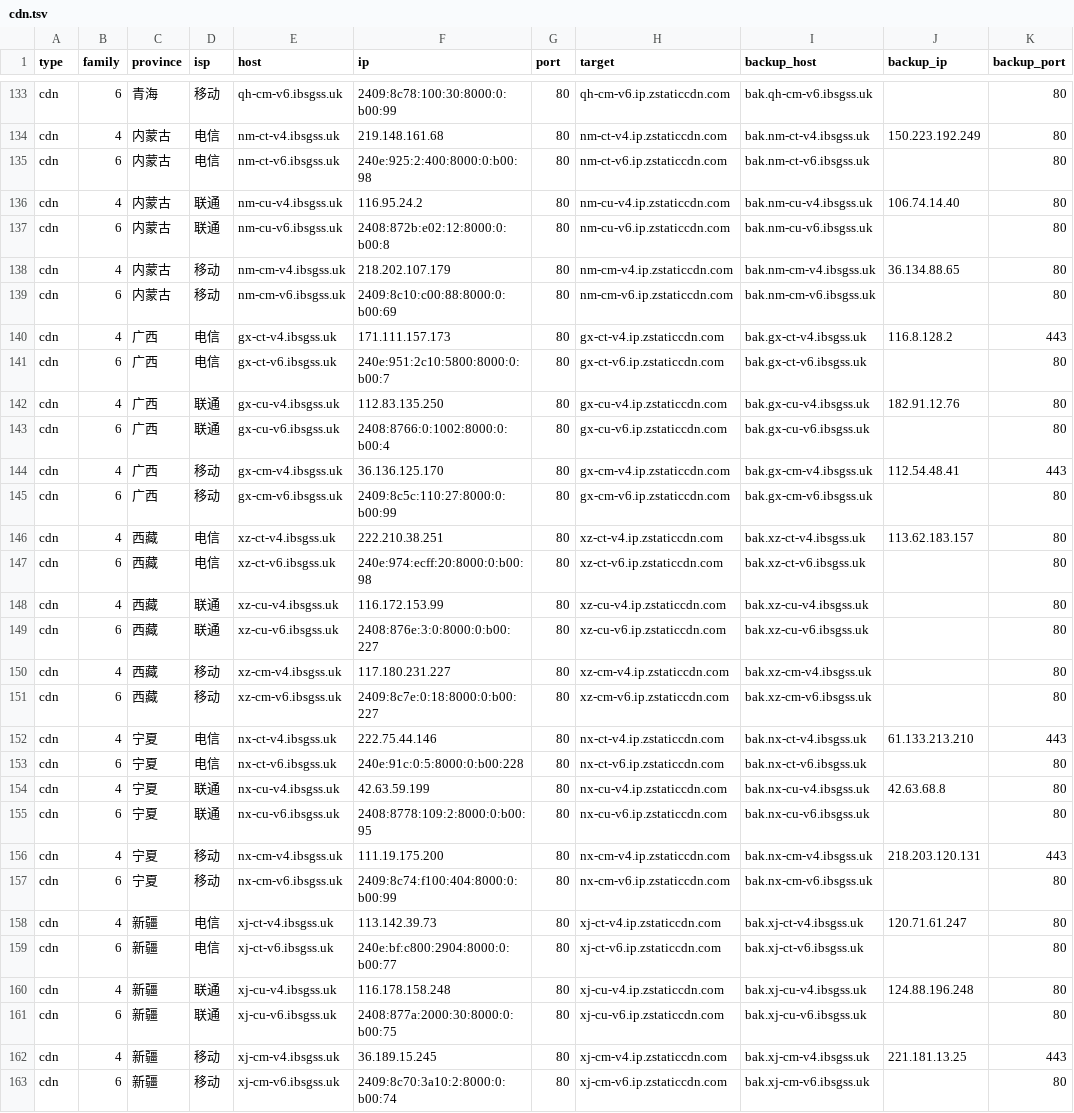
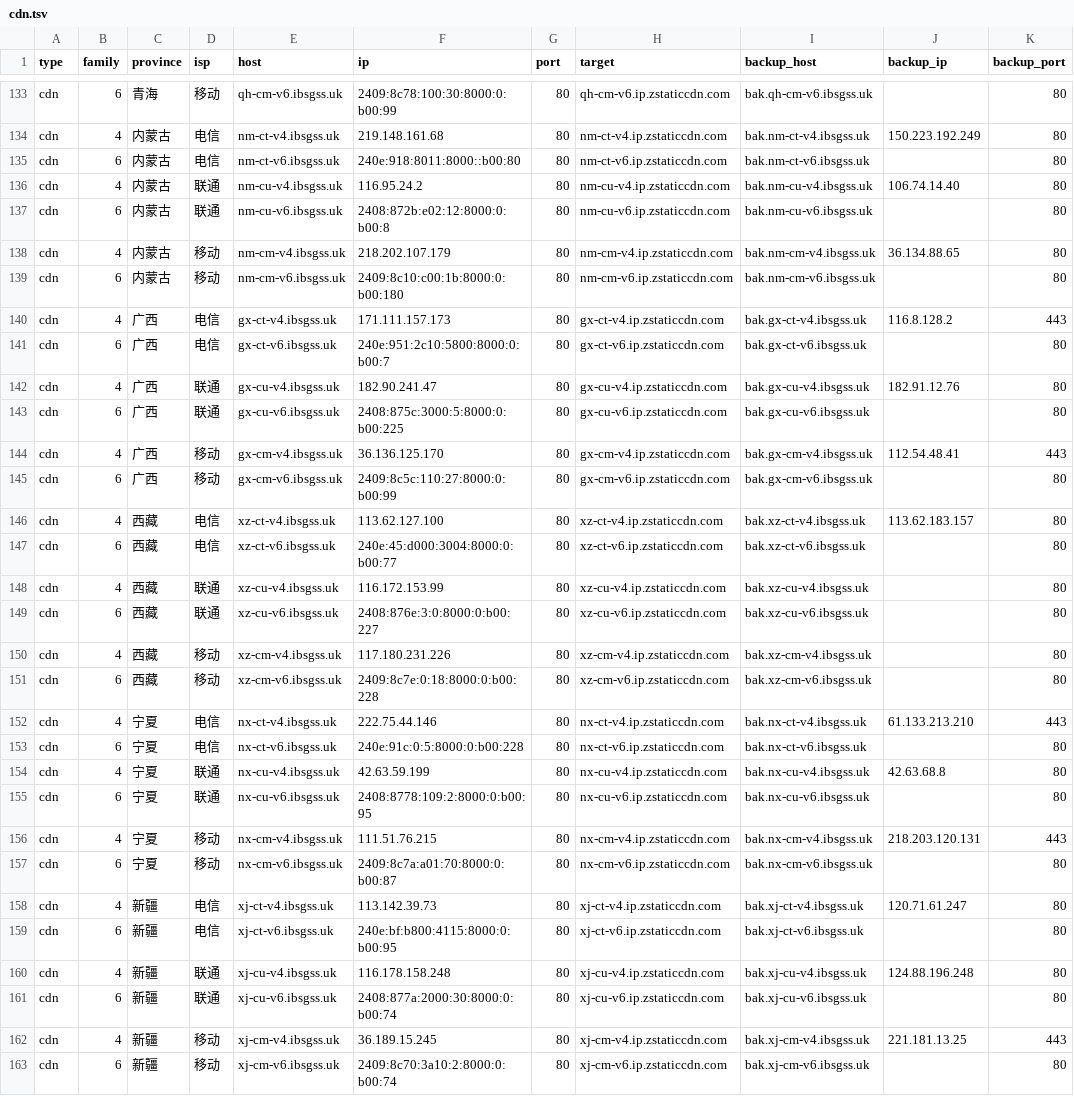
Before and after one commit to Tozward/TcpQuality, a TSV file: nodes/cdn.tsv, drawn as a sheet; only a part is shown, gaps mark what is left out; the diff covers the shown part only; the diff names each change by its address in the sheet, - before the commit and + after, or states it on an @@ line.

```diff
--- a/nodes/cdn.tsv
+++ b/nodes/cdn.tsv
-F135 (ip): 240e:925:2:400:8000:0:b00:98
+F135 (ip): 240e:918:8011:8000::b00:80
-F139 (ip): 2409:8c10:c00:88:8000:0:b00:69
+F139 (ip): 2409:8c10:c00:1b:8000:0:b00:180
-F142 (ip): 112.83.135.250
+F142 (ip): 182.90.241.47
-F143 (ip): 2408:8766:0:1002:8000:0:b00:4
+F143 (ip): 2408:875c:3000:5:8000:0:b00:225
-F146 (ip): 222.210.38.251
+F146 (ip): 113.62.127.100
-F147 (ip): 240e:974:ecff:20:8000:0:b00:98
+F147 (ip): 240e:45:d000:3004:8000:0:b00:77
-F150 (ip): 117.180.231.227
+F150 (ip): 117.180.231.226
-F151 (ip): 2409:8c7e:0:18:8000:0:b00:227
+F151 (ip): 2409:8c7e:0:18:8000:0:b00:228
-F156 (ip): 111.19.175.200
+F156 (ip): 111.51.76.215
-F157 (ip): 2409:8c74:f100:404:8000:0:b00:99
+F157 (ip): 2409:8c7a:a01:70:8000:0:b00:87
-F159 (ip): 240e:bf:c800:2904:8000:0:b00:77
+F159 (ip): 240e:bf:b800:4115:8000:0:b00:95
-F161 (ip): 2408:877a:2000:30:8000:0:b00:75
+F161 (ip): 2408:877a:2000:30:8000:0:b00:74
```
Also changed, not shown: 54 edited cells elsewhere in this file, nodes/all.tsv, nodes/cernet.tsv, 3 other files.
